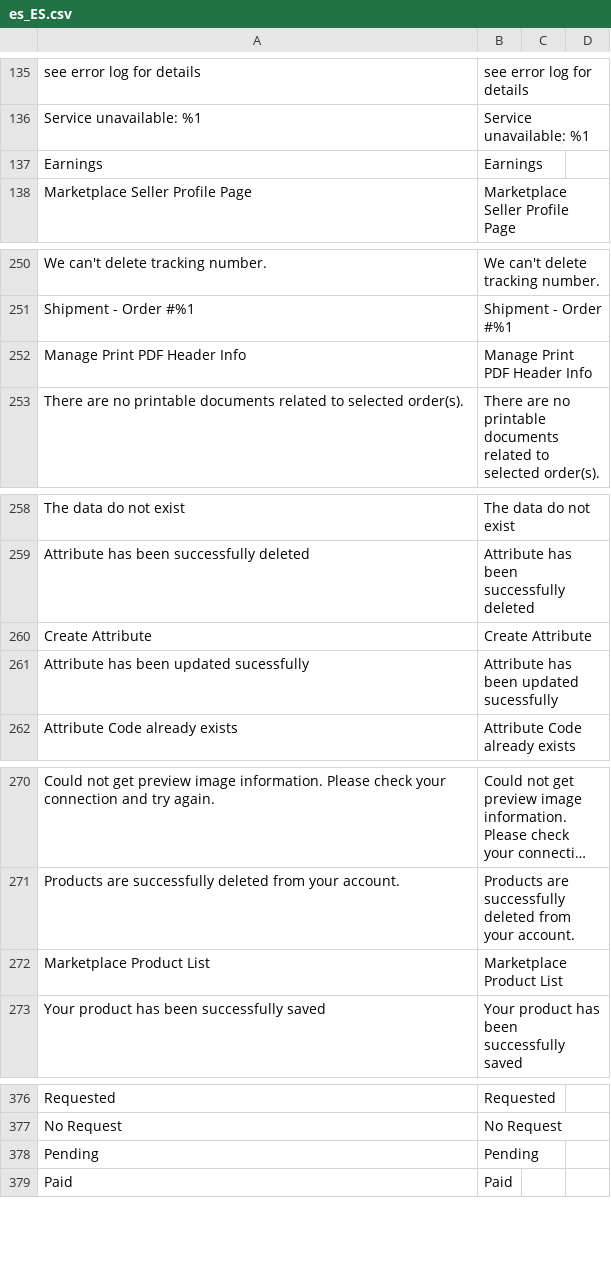
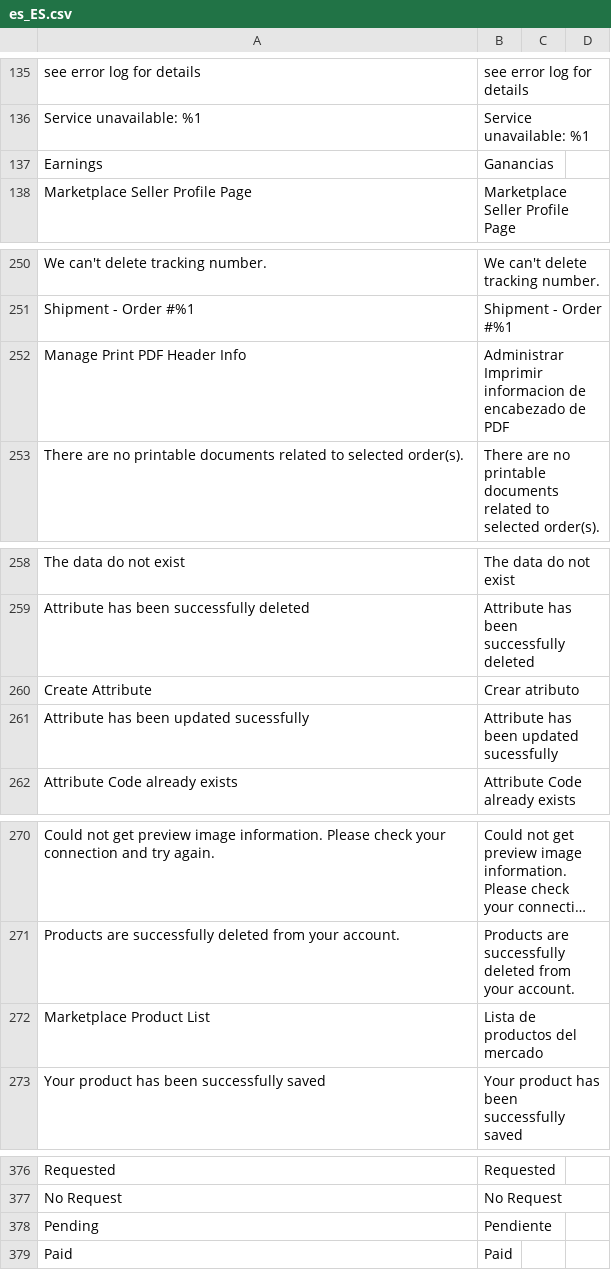
Before and after one commit to DannyBoy5240/unemarket-magento, a CSV file: app/code/Webkul/Marketplace/i18n/es_ES.csv, drawn as a sheet; only a part is shown, gaps mark what is left out; long unchanged cells end in …; the diff covers the shown part only; the diff names each change by its address in the sheet, - before the commit and + after, or states it on an @@ line.

```diff
--- a/app/code/Webkul/Marketplace/i18n/es_ES.csv
+++ b/app/code/Webkul/Marketplace/i18n/es_ES.csv
-B137: Earnings
+B137: Ganancias
-B252: Manage Print PDF Header Info
+B252: Administrar Imprimir informacion de encabezado de PDF
-B260: Create Attribute
+B260: Crear atributo
-B272: Marketplace Product List
+B272: Lista de productos del mercado
-B378: Pending
+B378: Pendiente
```
Also changed, not shown: 29 edited cells elsewhere in this file, 2 other files.
